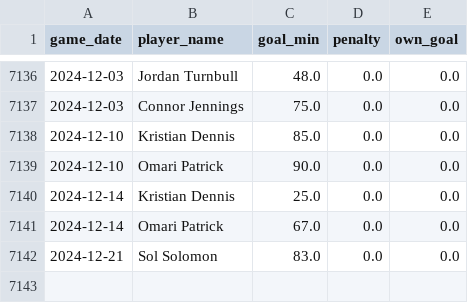
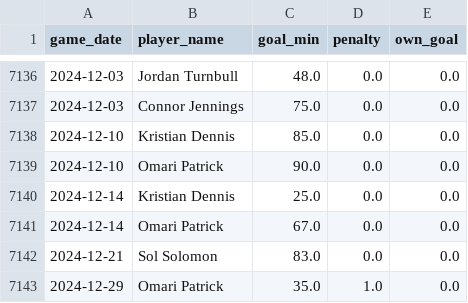
Before and after one commit to petebrown/data-updater, a CSV file: data/goals.csv, drawn as a sheet; only a part is shown, gaps mark what is left out.

```diff
--- a/data/goals.csv
+++ b/data/goals.csv
@@ -7142 +7142,2 @@ game_date,player_name,goal_min,penalty,own_goal
 2024-12-21,Sol Solomon,83.0,0.0,0.0
+2024-12-29,Omari Patrick,35.0,1.0,0.0
```
Also changed, not shown: data/results.csv, data/sub_mins.csv, 3 other files.
